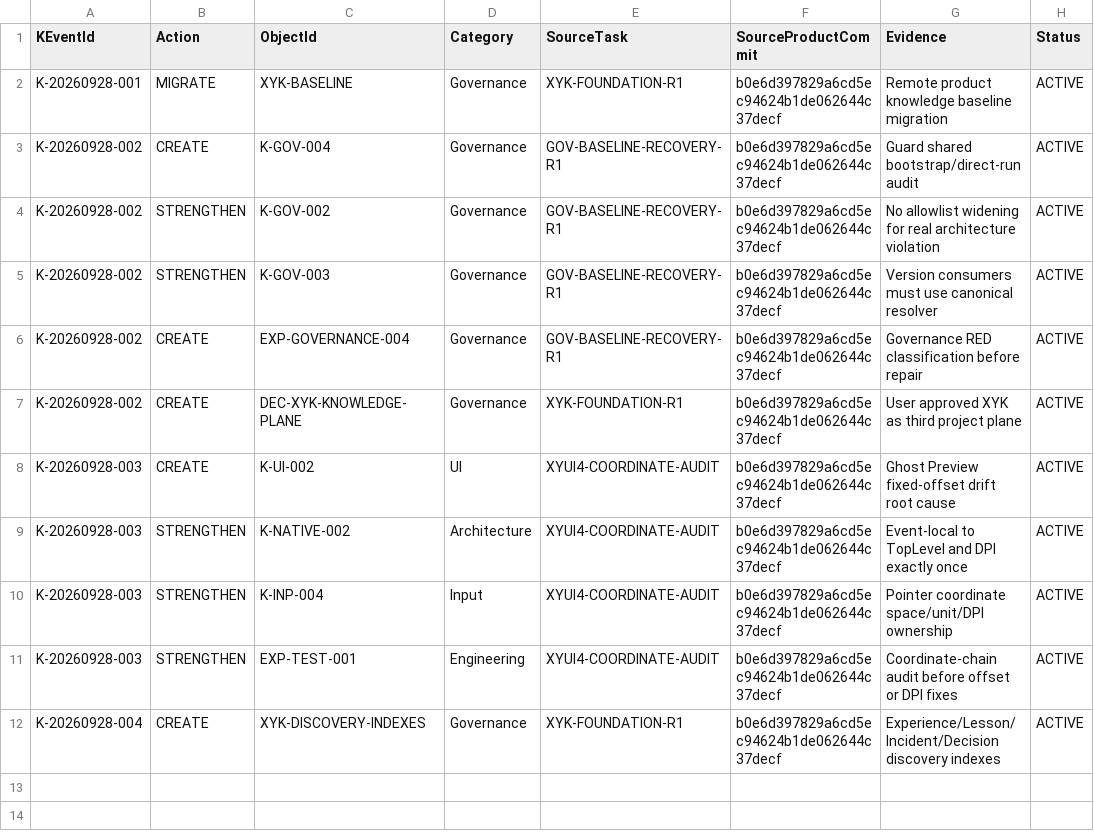
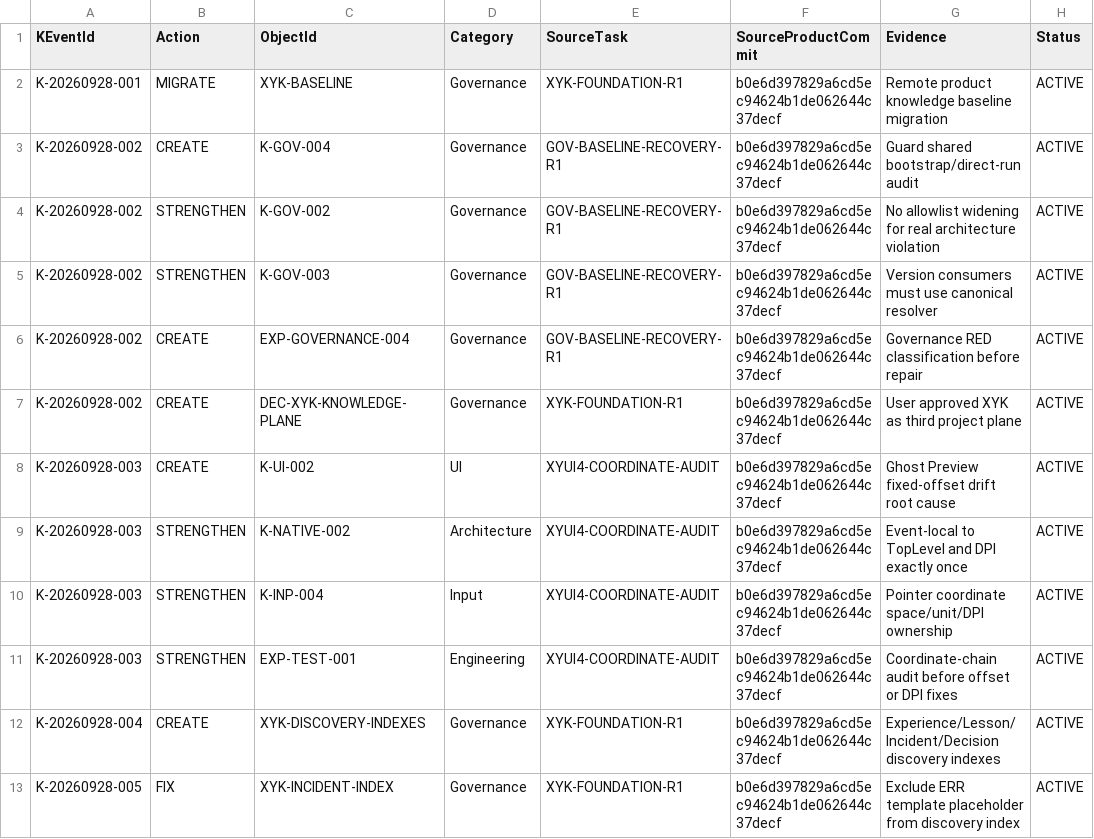
Before and after one commit to Heaifan/XuanYu-Engine, a TSV file: xyk/ledger/knowledge-events.tsv, drawn as a sheet; the diff names each change by its address in the sheet, - before the commit and + after, or states it on an @@ line.

Commit message:
K-20260928-005: fix XYK incident index template entry

```diff
--- a/xyk/ledger/knowledge-events.tsv
+++ b/xyk/ledger/knowledge-events.tsv
+row 13: K-20260928-005 | FIX | XYK-INCIDENT-INDEX | Governance | XYK-FOUNDATION-R1 | b0e6d397829a6cd5ec94624b1de062644c37decf | Exclude ERR template placeholder from discovery index | ACTIVE
```
Also changed, not shown: 1 other file.
